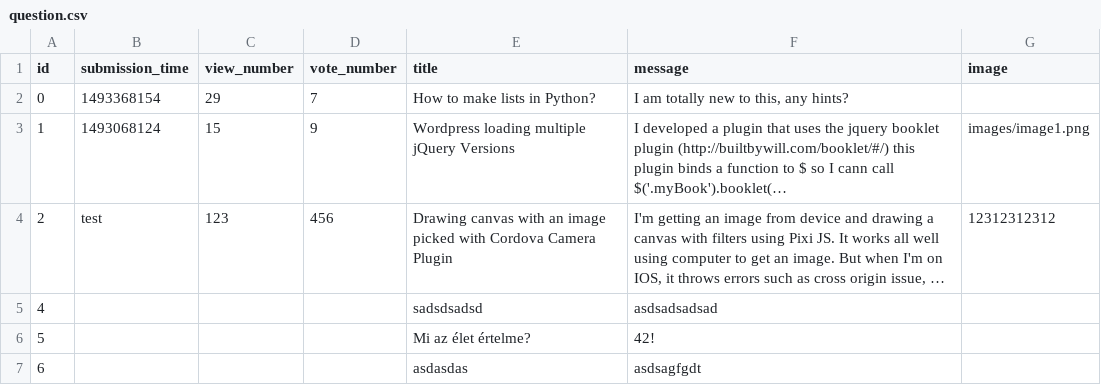
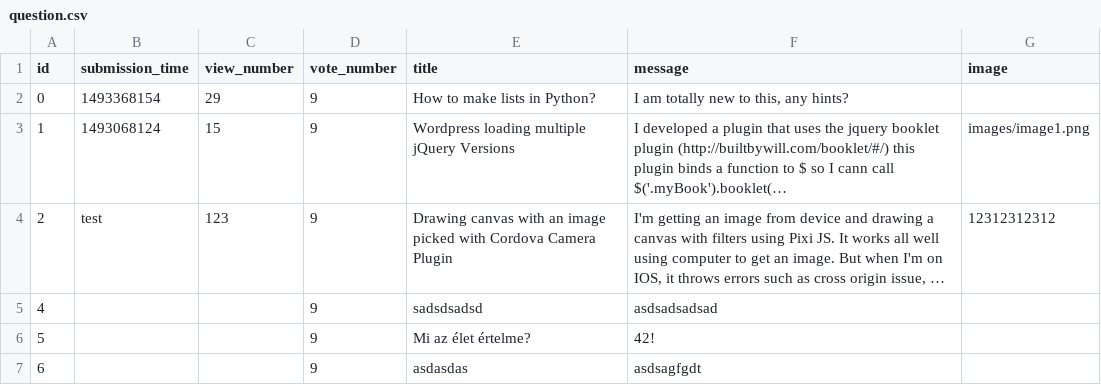
Before and after one commit to MelathStofi/ask-mate-python, a CSV file: sample_data/question.csv, drawn as a sheet; long unchanged cells end in …; the diff names each change by its address in the sheet, - before the commit and + after, or states it on an @@ line.

```diff
--- a/sample_data/question.csv
+++ b/sample_data/question.csv
-D2 (vote_number): 7
+D2 (vote_number): 9
-D4 (vote_number): 456
+D4 (vote_number): 9
-D5:D7 (vote_number): (empty)
+D5:D7 (vote_number): 9
```
Also changed, not shown: 2 other files.
